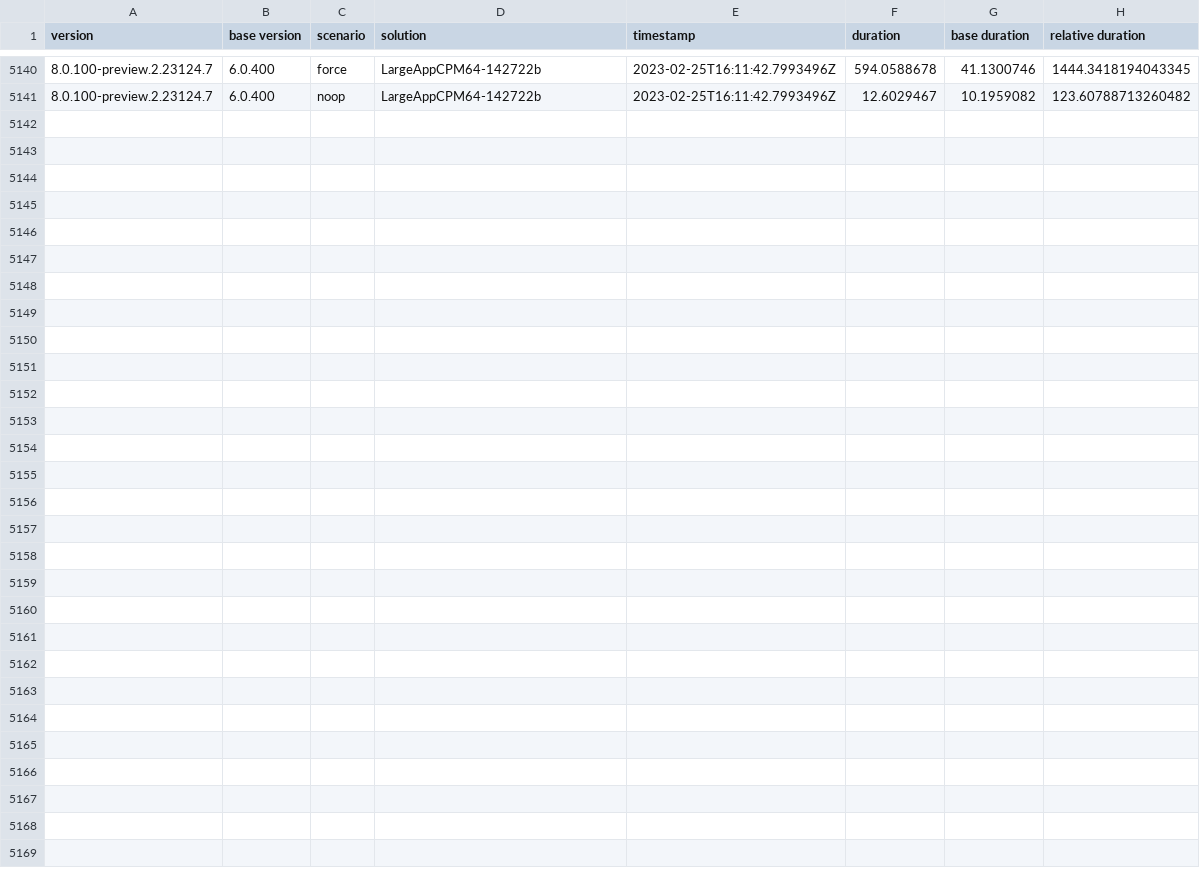
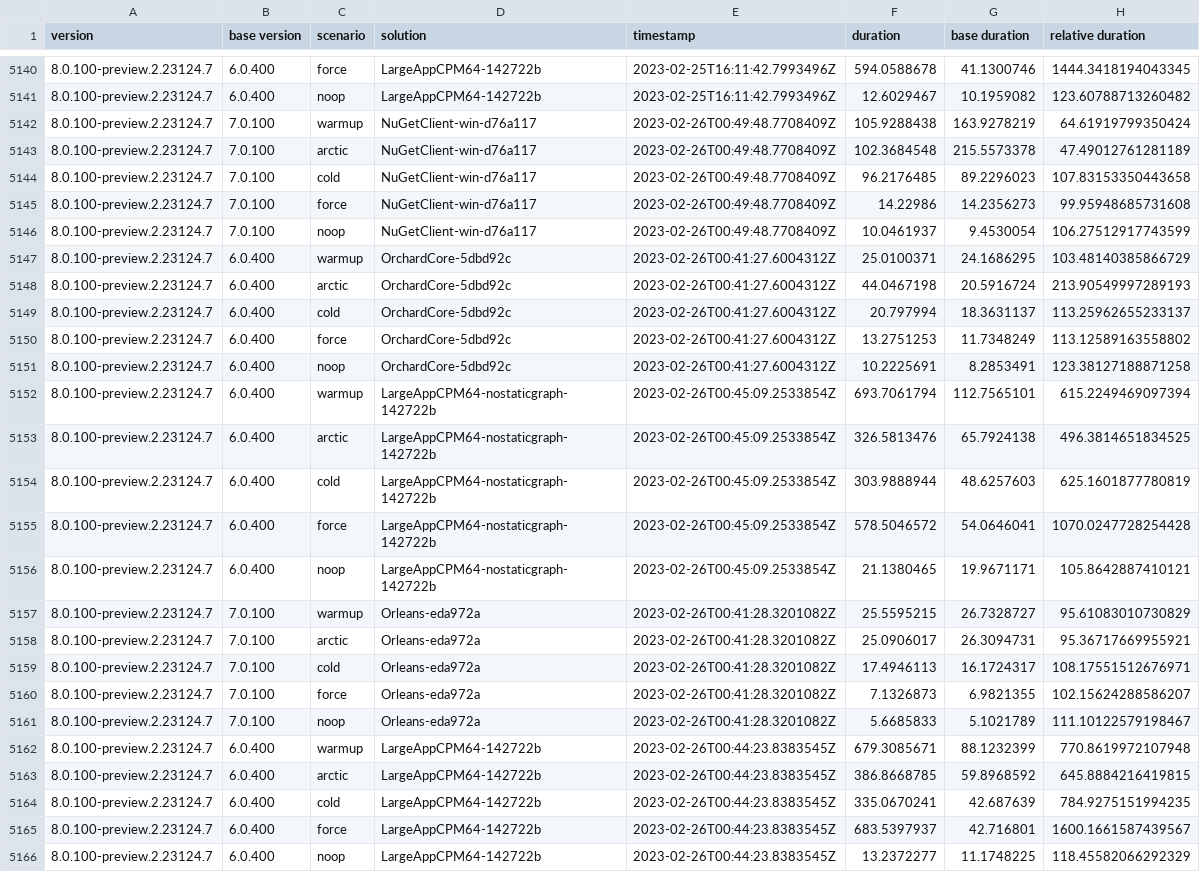
Before and after one commit to marcin-krystianc/NuPerfMonitor, a CSV file: data.csv, drawn as a sheet; only a part is shown, gaps mark what is left out; the diff names each change by its address in the sheet, - before the commit and + after, or states it on an @@ line.

```diff
--- a/data.csv
+++ b/data.csv
+row 5142: 8.0.100-preview.2.23124.7 | 7.0.100 | warmup | NuGetClient-win-d76a117 | 2023-02-26T00:49:48.7708409Z | 105.9288438 | 163.9278219 | 64.61919799350424
+row 5143: 8.0.100-preview.2.23124.7 | 7.0.100 | arctic | NuGetClient-win-d76a117 | 2023-02-26T00:49:48.7708409Z | 102.3684548 | 215.5573378 | 47.49012761281189
+row 5144: 8.0.100-preview.2.23124.7 | 7.0.100 | cold | NuGetClient-win-d76a117 | 2023-02-26T00:49:48.7708409Z | 96.2176485 | 89.2296023 | 107.83153350443658
+row 5145: 8.0.100-preview.2.23124.7 | 7.0.100 | force | NuGetClient-win-d76a117 | 2023-02-26T00:49:48.7708409Z | 14.22986 | 14.2356273 | 99.95948685731608
+row 5146: 8.0.100-preview.2.23124.7 | 7.0.100 | noop | NuGetClient-win-d76a117 | 2023-02-26T00:49:48.7708409Z | 10.0461937 | 9.4530054 | 106.27512917743599
+row 5147: 8.0.100-preview.2.23124.7 | 6.0.400 | warmup | OrchardCore-5dbd92c | 2023-02-26T00:41:27.6004312Z | 25.0100371 | 24.1686295 | 103.48140385866729
+row 5148: 8.0.100-preview.2.23124.7 | 6.0.400 | arctic | OrchardCore-5dbd92c | 2023-02-26T00:41:27.6004312Z | 44.0467198 | 20.5916724 | 213.90549997289193
+row 5149: 8.0.100-preview.2.23124.7 | 6.0.400 | cold | OrchardCore-5dbd92c | 2023-02-26T00:41:27.6004312Z | 20.797994 | 18.3631137 | 113.25962655233137
+row 5150: 8.0.100-preview.2.23124.7 | 6.0.400 | force | OrchardCore-5dbd92c | 2023-02-26T00:41:27.6004312Z | 13.2751253 | 11.7348249 | 113.12589163558802
+row 5151: 8.0.100-preview.2.23124.7 | 6.0.400 | noop | OrchardCore-5dbd92c | 2023-02-26T00:41:27.6004312Z | 10.2225691 | 8.2853491 | 123.38127188871258
+row 5152: 8.0.100-preview.2.23124.7 | 6.0.400 | warmup | LargeAppCPM64-nostaticgraph-142722b | 2023-02-26T00:45:09.2533854Z | 693.7061794 | 112.7565101 | 615.2249469097394
+row 5153: 8.0.100-preview.2.23124.7 | 6.0.400 | arctic | LargeAppCPM64-nostaticgraph-142722b | 2023-02-26T00:45:09.2533854Z | 326.5813476 | 65.7924138 | 496.3814651834525
+row 5154: 8.0.100-preview.2.23124.7 | 6.0.400 | cold | LargeAppCPM64-nostaticgraph-142722b | 2023-02-26T00:45:09.2533854Z | 303.9888944 | 48.6257603 | 625.1601877780819
+row 5155: 8.0.100-preview.2.23124.7 | 6.0.400 | force | LargeAppCPM64-nostaticgraph-142722b | 2023-02-26T00:45:09.2533854Z | 578.5046572 | 54.0646041 | 1070.0247728254428
+row 5156: 8.0.100-preview.2.23124.7 | 6.0.400 | noop | LargeAppCPM64-nostaticgraph-142722b | 2023-02-26T00:45:09.2533854Z | 21.1380465 | 19.9671171 | 105.8642887410121
+row 5157: 8.0.100-preview.2.23124.7 | 7.0.100 | warmup | Orleans-eda972a | 2023-02-26T00:41:28.3201082Z | 25.5595215 | 26.7328727 | 95.61083010730829
+row 5158: 8.0.100-preview.2.23124.7 | 7.0.100 | arctic | Orleans-eda972a | 2023-02-26T00:41:28.3201082Z | 25.0906017 | 26.3094731 | 95.36717669955921
+row 5159: 8.0.100-preview.2.23124.7 | 7.0.100 | cold | Orleans-eda972a | 2023-02-26T00:41:28.3201082Z | 17.4946113 | 16.1724317 | 108.17551512676971
+row 5160: 8.0.100-preview.2.23124.7 | 7.0.100 | force | Orleans-eda972a | 2023-02-26T00:41:28.3201082Z | 7.1326873 | 6.9821355 | 102.15624288586207
+row 5161: 8.0.100-preview.2.23124.7 | 7.0.100 | noop | Orleans-eda972a | 2023-02-26T00:41:28.3201082Z | 5.6685833 | 5.1021789 | 111.10122579198467
+row 5162: 8.0.100-preview.2.23124.7 | 6.0.400 | warmup | LargeAppCPM64-142722b | 2023-02-26T00:44:23.8383545Z | 679.3085671 | 88.1232399 | 770.8619972107948
+row 5163: 8.0.100-preview.2.23124.7 | 6.0.400 | arctic | LargeAppCPM64-142722b | 2023-02-26T00:44:23.8383545Z | 386.8668785 | 59.8968592 | 645.8884216419815
+row 5164: 8.0.100-preview.2.23124.7 | 6.0.400 | cold | LargeAppCPM64-142722b | 2023-02-26T00:44:23.8383545Z | 335.0670241 | 42.687639 | 784.9275151994235
+row 5165: 8.0.100-preview.2.23124.7 | 6.0.400 | force | LargeAppCPM64-142722b | 2023-02-26T00:44:23.8383545Z | 683.5397937 | 42.716801 | 1600.1661587439567
+row 5166: 8.0.100-preview.2.23124.7 | 6.0.400 | noop | LargeAppCPM64-142722b | 2023-02-26T00:44:23.8383545Z | 13.2372277 | 11.1748225 | 118.45582066292329
```
